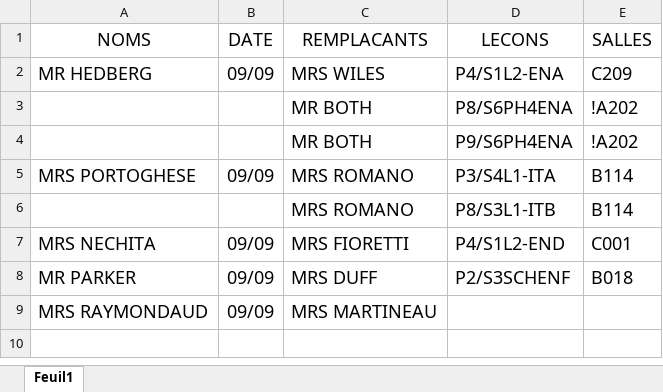
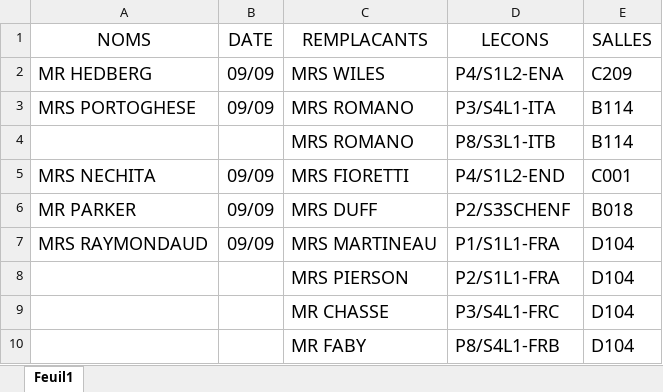
Before and after one commit to MAM-ICT-ADMIN/absences-sec, an Excel workbook: Absences_Sharepoint.xlsx, sheet Feuil1, drawn as a sheet; values as stored, in another font and other column widths than the file's, no borders; removed rows and columns are numbered as before the commit, all else as after; the diff names each change by its address in the sheet, - before the commit and + after, or states it on an @@ line.

Commit message:
MAJ absences 2026-09-09 08:25

```diff
--- a/Absences_Sharepoint.xlsx (sheet Feuil1)
+++ b/Absences_Sharepoint.xlsx (sheet Feuil1)
-row 3:  |  | MR BOTH | P8/S6PH4ENA | !A202
-row 4:  |  | MR BOTH | P9/S6PH4ENA | !A202
-D7 (LECONS): (empty)
+D7 (LECONS): P1/S1L1-FRA
-E7 (SALLES): (empty)
+E7 (SALLES): D104
+row 8:  |  | MRS PIERSON | P2/S1L1-FRA | D104
+row 9:  |  | MR CHASSE | P3/S4L1-FRC | D104
+row 10:  |  | MR FABY | P8/S4L1-FRB | D104
```
